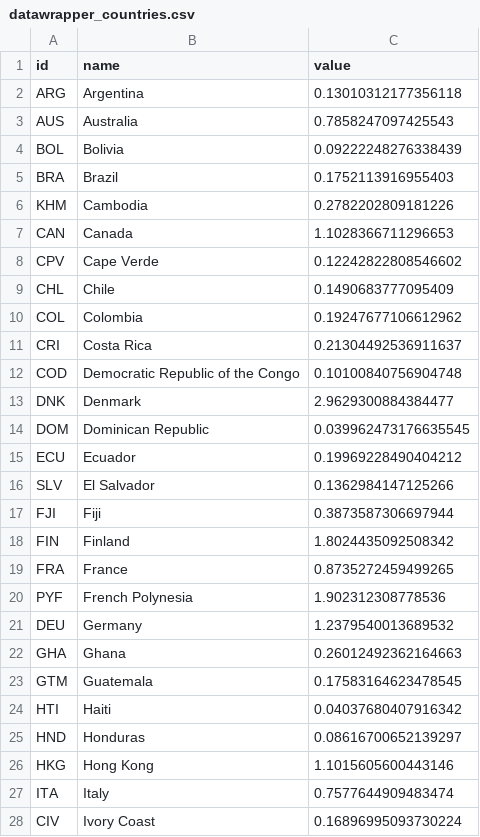
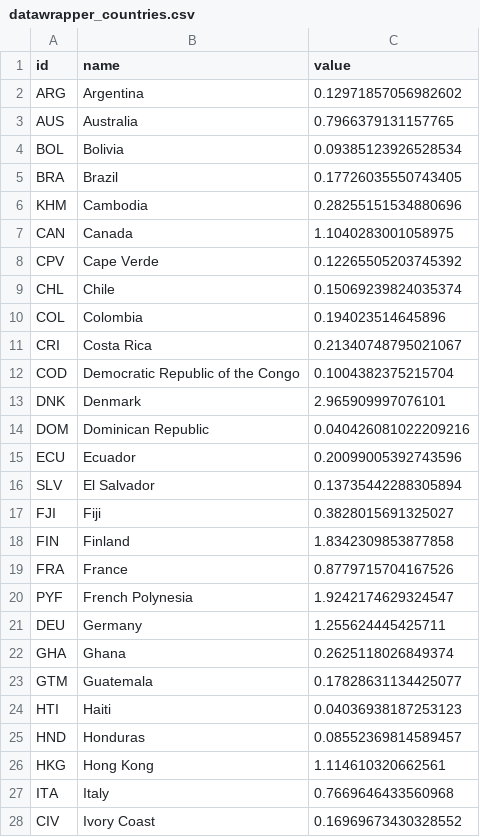
Before and after one commit to templestats/church-stats, a CSV file: temple_attendance_output/datawrapper_countries.csv, drawn as a sheet; only a part is shown; the diff covers the shown part only.

```diff
--- a/temple_attendance_output/datawrapper_countries.csv
+++ b/temple_attendance_output/datawrapper_countries.csv
@@ -1,28 +1,28 @@
 id,name,value
-ARG,Argentina,0.13010312177356118
-AUS,Australia,0.7858247097425543
-BOL,Bolivia,0.09222248276338439
-BRA,Brazil,0.1752113916955403
-KHM,Cambodia,0.2782202809181226
-CAN,Canada,1.1028366711296653
-CPV,Cape Verde,0.12242822808546602
-CHL,Chile,0.1490683777095409
-COL,Colombia,0.19247677106612962
-CRI,Costa Rica,0.21304492536911637
-COD,Democratic Republic of the Congo,0.10100840756904748
-DNK,Denmark,2.9629300884384477
-DOM,Dominican Republic,0.039962473176635545
-ECU,Ecuador,0.19969228490404212
-SLV,El Salvador,0.1362984147125266
-FJI,Fiji,0.3873587306697944
-FIN,Finland,1.8024435092508342
-FRA,France,0.8735272459499265
-PYF,French Polynesia,1.902312308778536
-DEU,Germany,1.2379540013689532
-GHA,Ghana,0.26012492362164663
-GTM,Guatemala,0.17583164623478545
-HTI,Haiti,0.04037680407916342
-HND,Honduras,0.08616700652139297
-HKG,Hong Kong,1.1015605600443146
-ITA,Italy,0.7577644909483474
-CIV,Ivory Coast,0.16896995093730224
+ARG,Argentina,0.12971857056982602
+AUS,Australia,0.7966379131157765
+BOL,Bolivia,0.09385123926528534
+BRA,Brazil,0.17726035550743405
+KHM,Cambodia,0.28255151534880696
+CAN,Canada,1.1040283001058975
+CPV,Cape Verde,0.12265505203745392
+CHL,Chile,0.15069239824035374
+COL,Colombia,0.194023514645896
+CRI,Costa Rica,0.21340748795021067
+COD,Democratic Republic of the Congo,0.1004382375215704
+DNK,Denmark,2.965909997076101
+DOM,Dominican Republic,0.040426081022209216
+ECU,Ecuador,0.20099005392743596
+SLV,El Salvador,0.13735442288305894
+FJI,Fiji,0.3828015691325027
+FIN,Finland,1.8342309853877858
+FRA,France,0.8779715704167526
+PYF,French Polynesia,1.9242174629324547
+DEU,Germany,1.255624445425711
+GHA,Ghana,0.2625118026849374
+GTM,Guatemala,0.17828631134425077
+HTI,Haiti,0.04036938187253123
+HND,Honduras,0.08552369814589457
+HKG,Hong Kong,1.114610320662561
+ITA,Italy,0.7669646433560968
+CIV,Ivory Coast,0.16969673430328552
```
Also changed, not shown: 27 edited cells elsewhere in this file, temple_attendance_output/datawrapper_us.csv, temple_attendance_output/historical_summary.csv, 3 other files.
